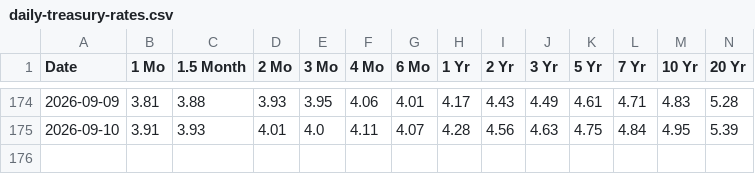
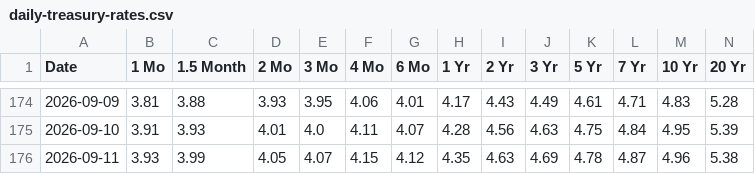
Before and after one commit to JiananZhao/html, a CSV file: daily-treasury-rates.csv, drawn as a sheet; only a part is shown, gaps mark what is left out; rows hold the shown columns only; the diff names each change by its address in the sheet, - before the commit and + after, or states it on an @@ line.

```diff
--- a/daily-treasury-rates.csv
+++ b/daily-treasury-rates.csv
+row 176: 2026-09-11 | 3.93 | 3.99 | 4.05 | 4.07 | 4.15 | 4.12 | 4.35 | 4.63 | 4.69 | 4.78 | 4.87 | 4.96 | 5.38
```
Also changed, not shown: market_breadth.csv.
